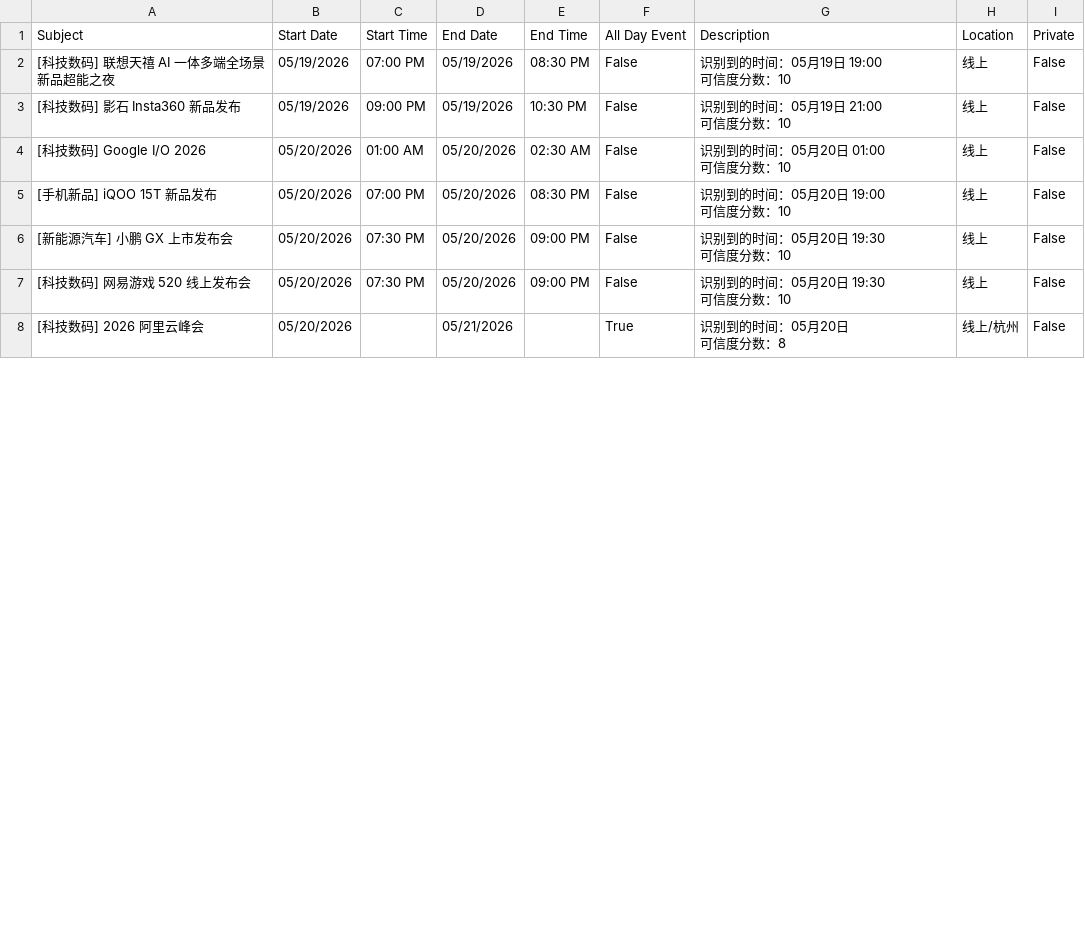
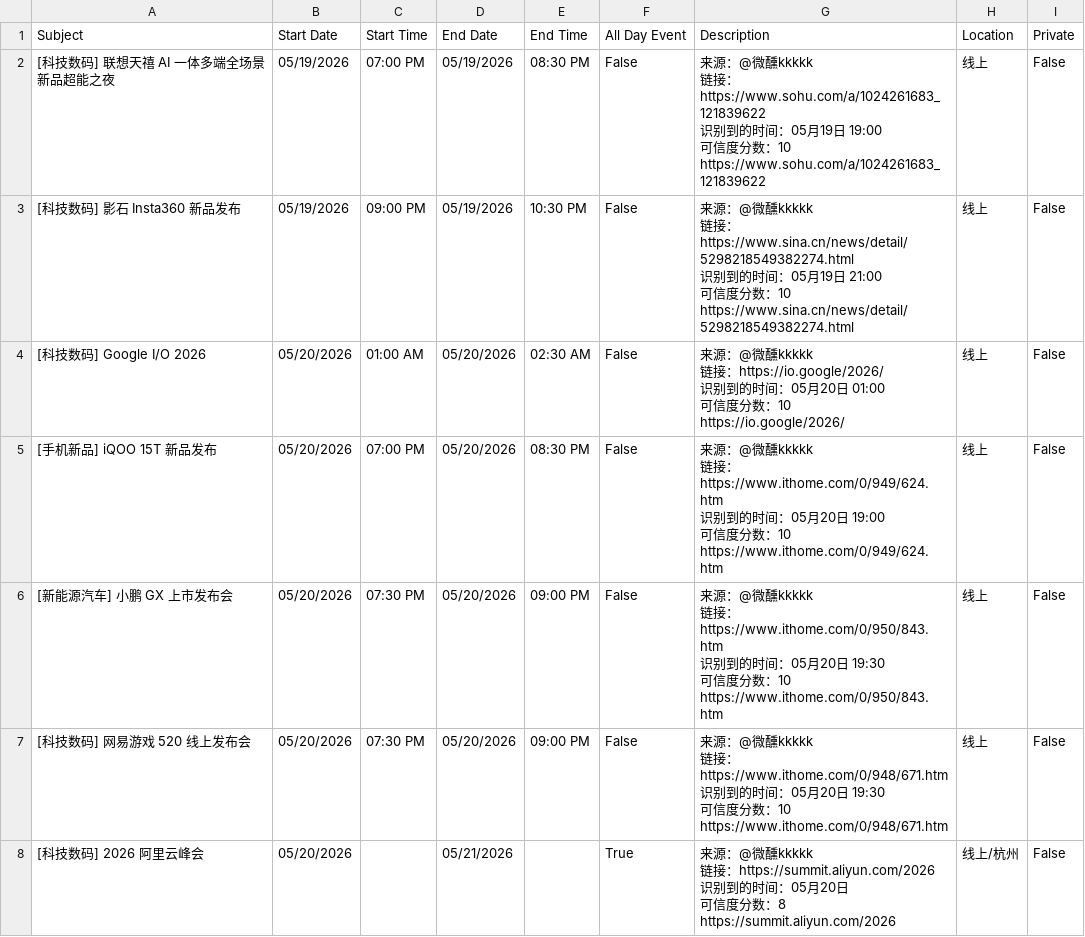
Before and after one commit to weixunkkkkk/fabuhuizixun, a CSV file: out/google_calendar_import.csv, drawn as a sheet; only a part is shown; the diff covers the shown part only.

```diff
--- a/out/google_calendar_import.csv
+++ b/out/google_calendar_import.csv
@@ -1,15 +1,36 @@
 Subject,Start Date,Start Time,End Date,End Time,All Day Event,Description,Location,Private
-[科技数码] 联想天禧 AI 一体多端全场景新品超能之夜,05/19/2026,07:00 PM,05/19/2026,08:30 PM,False,"识别到的时间：05月19日 19:00
-可信度分数：10",线上,False
-[科技数码] 影石 Insta360 新品发布,05/19/2026,09:00 PM,05/19/2026,10:30 PM,False,"识别到的时间：05月19日 21:00
-可信度分数：10",线上,False
-[科技数码] Google I/O 2026,05/20/2026,01:00 AM,05/20/2026,02:30 AM,False,"识别到的时间：05月20日 01:00
-可信度分数：10",线上,False
-[手机新品] iQOO 15T 新品发布,05/20/2026,07:00 PM,05/20/2026,08:30 PM,False,"识别到的时间：05月20日 19:00
-可信度分数：10",线上,False
-[新能源汽车] 小鹏 GX 上市发布会,05/20/2026,07:30 PM,05/20/2026,09:00 PM,False,"识别到的时间：05月20日 19:30
-可信度分数：10",线上,False
-[科技数码] 网易游戏 520 线上发布会,05/20/2026,07:30 PM,05/20/2026,09:00 PM,False,"识别到的时间：05月20日 19:30
-可信度分数：10",线上,False
-[科技数码] 2026 阿里云峰会,05/20/2026,,05/21/2026,,True,"识别到的时间：05月20日
-可信度分数：8",线上/杭州,False
+[科技数码] 联想天禧 AI 一体多端全场景新品超能之夜,05/19/2026,07:00 PM,05/19/2026,08:30 PM,False,"来源：@微醺kkkkk
+链接：https://www.sohu.com/a/1024261683_121839622
+识别到的时间：05月19日 19:00
+可信度分数：10
+https://www.sohu.com/a/1024261683_121839622",线上,False
+[科技数码] 影石 Insta360 新品发布,05/19/2026,09:00 PM,05/19/2026,10:30 PM,False,"来源：@微醺kkkkk
+链接：https://www.sina.cn/news/detail/5298218549382274.html
+识别到的时间：05月19日 21:00
+可信度分数：10
+https://www.sina.cn/news/detail/5298218549382274.html",线上,False
+[科技数码] Google I/O 2026,05/20/2026,01:00 AM,05/20/2026,02:30 AM,False,"来源：@微醺kkkkk
+链接：https://io.google/2026/
+识别到的时间：05月20日 01:00
+可信度分数：10
+https://io.google/2026/",线上,False
+[手机新品] iQOO 15T 新品发布,05/20/2026,07:00 PM,05/20/2026,08:30 PM,False,"来源：@微醺kkkkk
+链接：https://www.ithome.com/0/949/624.htm
+识别到的时间：05月20日 19:00
+可信度分数：10
+https://www.ithome.com/0/949/624.htm",线上,False
+[新能源汽车] 小鹏 GX 上市发布会,05/20/2026,07:30 PM,05/20/2026,09:00 PM,False,"来源：@微醺kkkkk
+链接：https://www.ithome.com/0/950/843.htm
+识别到的时间：05月20日 19:30
+可信度分数：10
+https://www.ithome.com/0/950/843.htm",线上,False
+[科技数码] 网易游戏 520 线上发布会,05/20/2026,07:30 PM,05/20/2026,09:00 PM,False,"来源：@微醺kkkkk
+链接：https://www.ithome.com/0/948/671.htm
+识别到的时间：05月20日 19:30
+可信度分数：10
+https://www.ithome.com/0/948/671.htm",线上,False
+[科技数码] 2026 阿里云峰会,05/20/2026,,05/21/2026,,True,"来源：@微醺kkkkk
+链接：https://summit.aliyun.com/2026
+识别到的时间：05月20日
+可信度分数：8
+https://summit.aliyun.com/2026",线上/杭州,False
```
Also changed, not shown: 20 edited cells elsewhere in this file, out/daily_summary.csv, out/events.csv, 14 other files.
